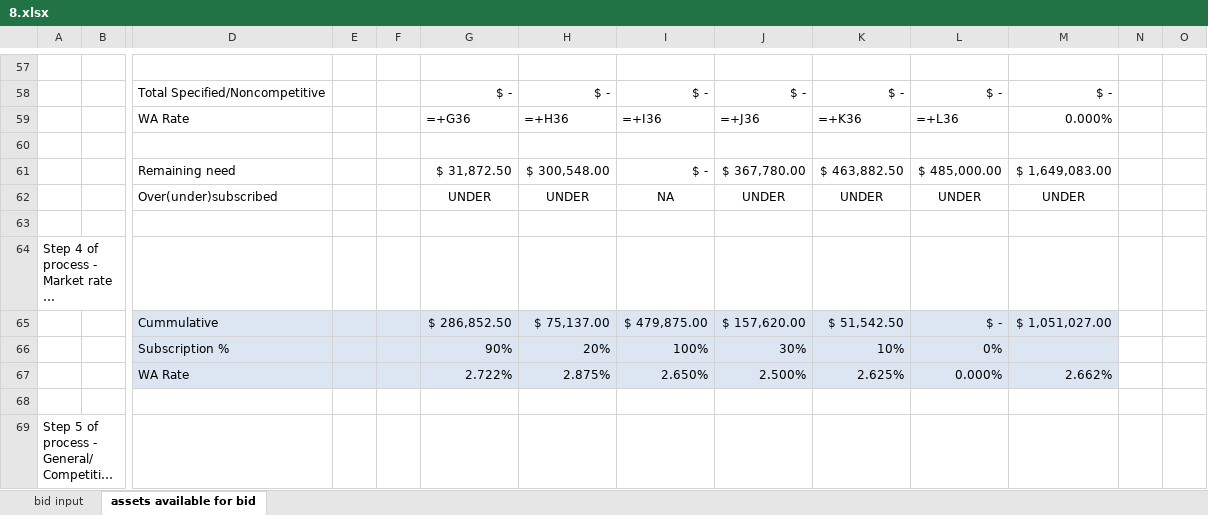
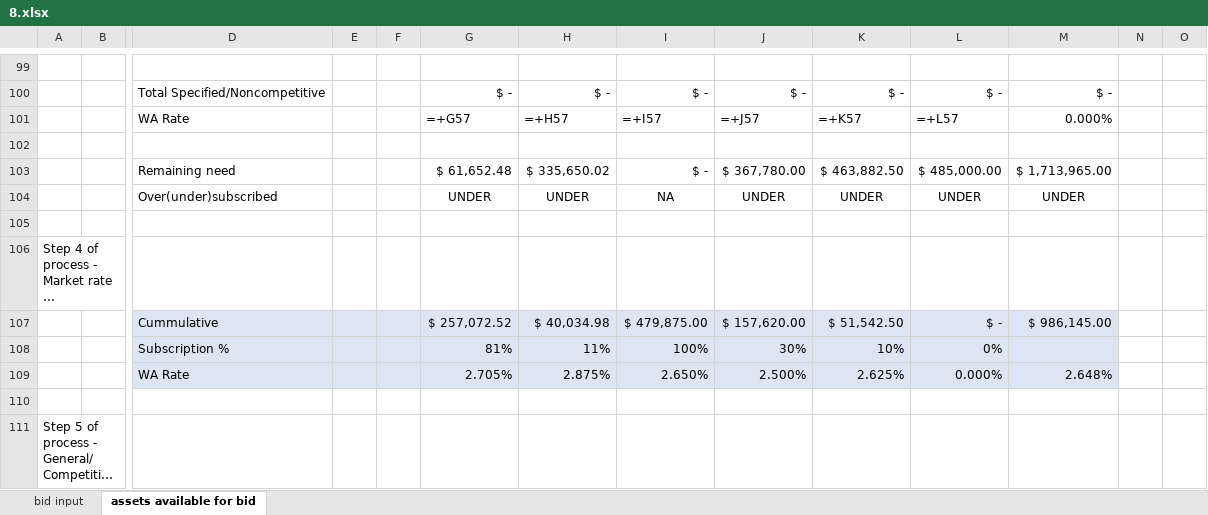
Before and after one commit to juanfe/xxjhgoiwueryo, an Excel workbook: doc/InOutEngine/8.xlsx, sheet assets available for bid, drawn as a sheet; only a part is shown, gaps mark what is left out; long unchanged cells end in …; values as stored, in another font and other column widths than the file's, no borders; formulas without a stored value are shown as written; removed rows and columns are numbered as before the commit, all else as after; rows hold the shown columns only; the diff covers the shown part only; the diff names each change by its address in the sheet, - before the commit and + after, or states it on an @@ line.

Commit message:
Change 8.xlsx and scenario 8 [ref #4]

```diff
--- a/doc/InOutEngine/8.xlsx (sheet assets available for bid)
+++ b/doc/InOutEngine/8.xlsx (sheet assets available for bid)
-row 59:  |  | WA Rate |  |  | =+G36 | =+H36 | =+I36 | =+J36 | =+K36 | =+L36 | 0.000%
+row 101:  |  | WA Rate |  |  | =+G57 | =+H57 | =+I57 | =+J57 | =+K57 | =+L57 | 0.000%
-G103: $ 31,872.50
+G103: $ 61,652.48
-H103: $ 300,548.00
+H103: $ 335,650.02
-M103: $ 1,649,083.00
+M103: $ 1,713,965.00
-G107: $ 286,852.50
+G107: $ 257,072.52
-H107: $ 75,137.00
+H107: $ 40,034.98
-M107: $ 1,051,027.00
+M107: $ 986,145.00
-G108: 90%
+G108: 81%
-H108: 20%
+H108: 11%
-G109: 2.722%
+G109: 2.705%
-M109: 2.662%
+M109: 2.648%
```
Also changed, not shown: 5 added rows, 5 removed rows and 12 edited cells elsewhere in this sheet, formulas that keep their value, hidden cells, 1 other file.
